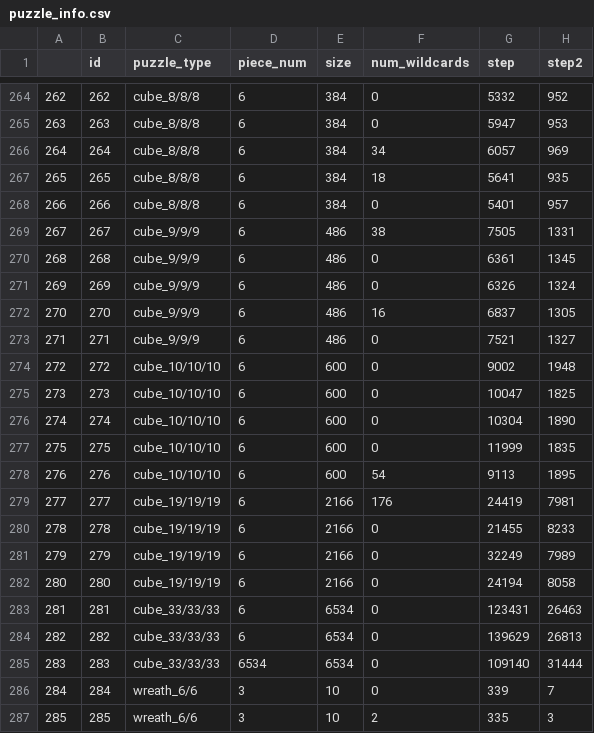
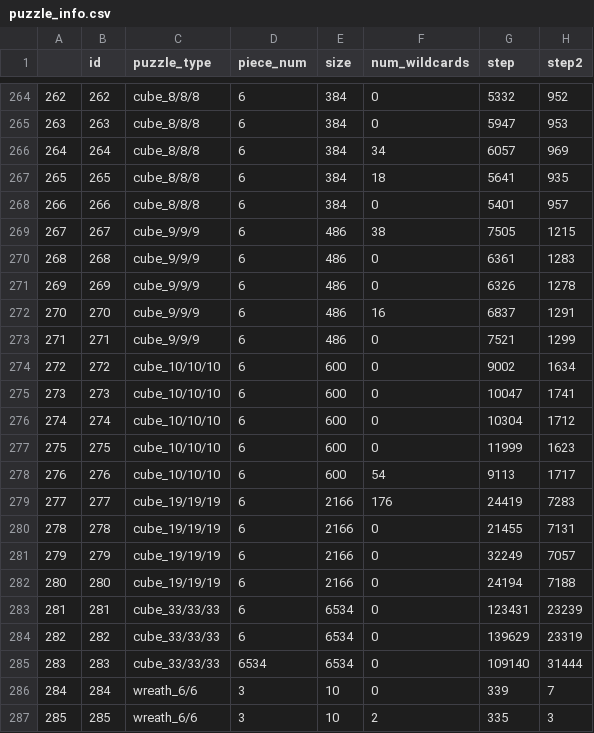
Before and after one commit to pes-magic/santa2023, a CSV file: puzzle_info.csv, drawn as a sheet; only a part is shown, gaps mark what is left out.

```diff
--- a/puzzle_info.csv
+++ b/puzzle_info.csv
@@ -268,18 +268,18 @@
 266,266,cube_8/8/8,6,384,0,5401,957
-267,267,cube_9/9/9,6,486,38,7505,1331
-268,268,cube_9/9/9,6,486,0,6361,1345
-269,269,cube_9/9/9,6,486,0,6326,1324
-270,270,cube_9/9/9,6,486,16,6837,1305
-271,271,cube_9/9/9,6,486,0,7521,1327
-272,272,cube_10/10/10,6,600,0,9002,1948
-273,273,cube_10/10/10,6,600,0,10047,1825
-274,274,cube_10/10/10,6,600,0,10304,1890
-275,275,cube_10/10/10,6,600,0,11999,1835
-276,276,cube_10/10/10,6,600,54,9113,1895
-277,277,cube_19/19/19,6,2166,176,24419,7981
-278,278,cube_19/19/19,6,2166,0,21455,8233
-279,279,cube_19/19/19,6,2166,0,32249,7989
-280,280,cube_19/19/19,6,2166,0,24194,8058
-281,281,cube_33/33/33,6,6534,0,123431,26463
-282,282,cube_33/33/33,6,6534,0,139629,26813
+267,267,cube_9/9/9,6,486,38,7505,1215
+268,268,cube_9/9/9,6,486,0,6361,1283
+269,269,cube_9/9/9,6,486,0,6326,1278
+270,270,cube_9/9/9,6,486,16,6837,1291
+271,271,cube_9/9/9,6,486,0,7521,1299
+272,272,cube_10/10/10,6,600,0,9002,1634
+273,273,cube_10/10/10,6,600,0,10047,1741
+274,274,cube_10/10/10,6,600,0,10304,1712
+275,275,cube_10/10/10,6,600,0,11999,1623
+276,276,cube_10/10/10,6,600,54,9113,1717
+277,277,cube_19/19/19,6,2166,176,24419,7283
+278,278,cube_19/19/19,6,2166,0,21455,7131
+279,279,cube_19/19/19,6,2166,0,32249,7057
+280,280,cube_19/19/19,6,2166,0,24194,7188
+281,281,cube_33/33/33,6,6534,0,123431,23239
+282,282,cube_33/33/33,6,6534,0,139629,23319
 283,283,cube_33/33/33,6534,6534,0,109140,31444
```
Also changed, not shown: 5 other files.
